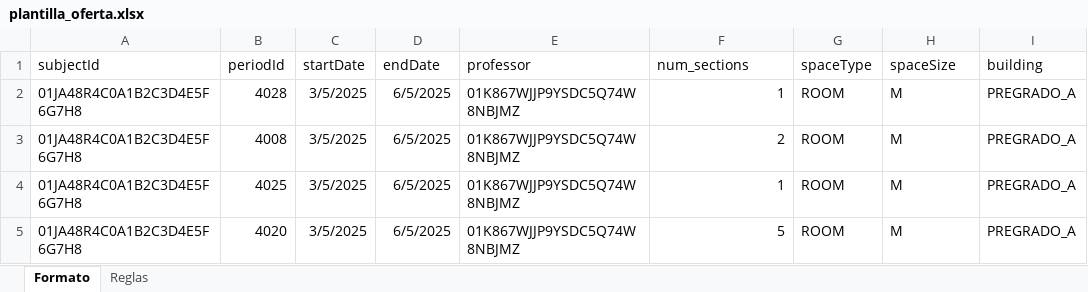
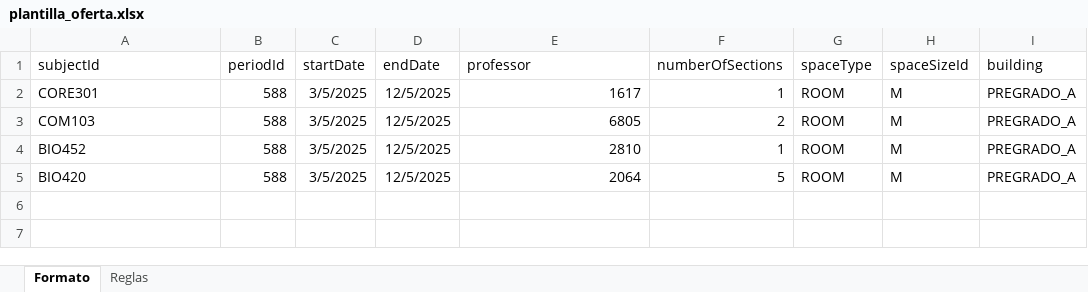
Before and after one commit to UAI-planificacion/FacultySystem-Front, an Excel workbook: public/plantilla_oferta.xlsx, sheet Formato, drawn as a sheet; values as stored, in another font and other column widths than the file's, no borders; the diff names each change by its address in the sheet, - before the commit and + after, or states it on an @@ line.

Commit message:
Template updated

```diff
--- a/public/plantilla_oferta.xlsx (sheet Formato)
+++ b/public/plantilla_oferta.xlsx (sheet Formato)
-F1: num_sections
+F1: numberOfSections
-H1: spaceSize
+H1: spaceSizeId
-A2 (subjectId): 01JA48R4C0A1B2C3D4E5F6G7H8
+A2 (subjectId): CORE301
-B2 (periodId): 4028
+B2 (periodId): 588
-D2:D5 (endDate): 6/5/2025
+D2:D5 (endDate): 12/5/2025
-E2 (professor): 01K867WJJP9YSDC5Q74W8NBJMZ
+E2 (professor): 1617
-A3 (subjectId): 01JA48R4C0A1B2C3D4E5F6G7H8
+A3 (subjectId): COM103
-B3 (periodId): 4008
+B3 (periodId): 588
-E3 (professor): 01K867WJJP9YSDC5Q74W8NBJMZ
+E3 (professor): 6805
-A4 (subjectId): 01JA48R4C0A1B2C3D4E5F6G7H8
+A4 (subjectId): BIO452
-B4 (periodId): 4025
+B4 (periodId): 588
-E4 (professor): 01K867WJJP9YSDC5Q74W8NBJMZ
+E4 (professor): 2810
-A5 (subjectId): 01JA48R4C0A1B2C3D4E5F6G7H8
+A5 (subjectId): BIO420
-B5 (periodId): 4020
+B5 (periodId): 588
-E5 (professor): 01K867WJJP9YSDC5Q74W8NBJMZ
+E5 (professor): 2064
```
Also changed, not shown: sheet Reglas.
